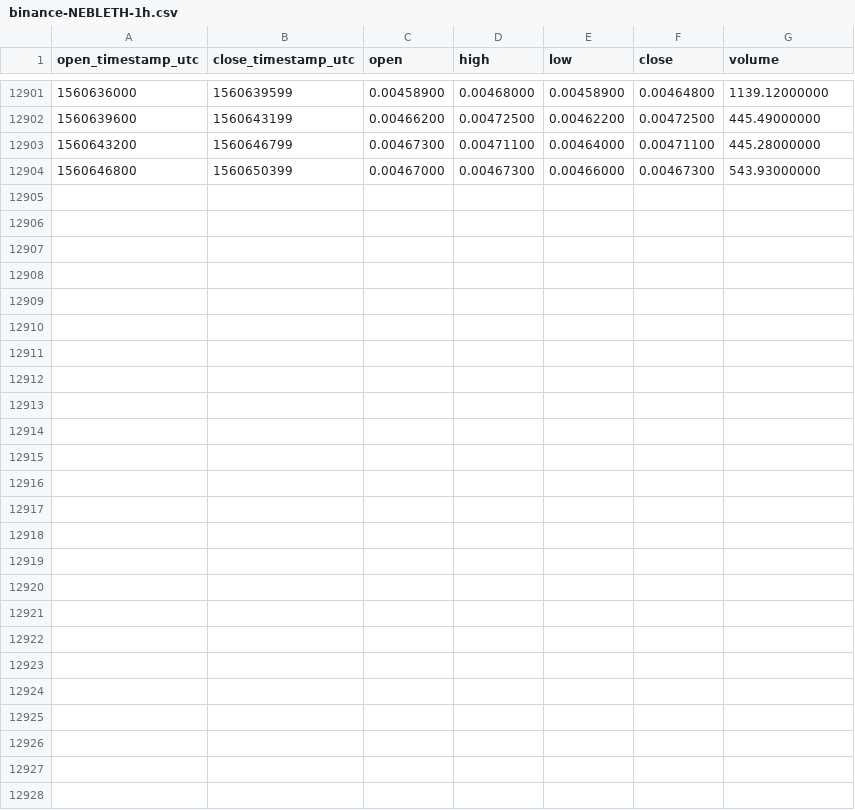
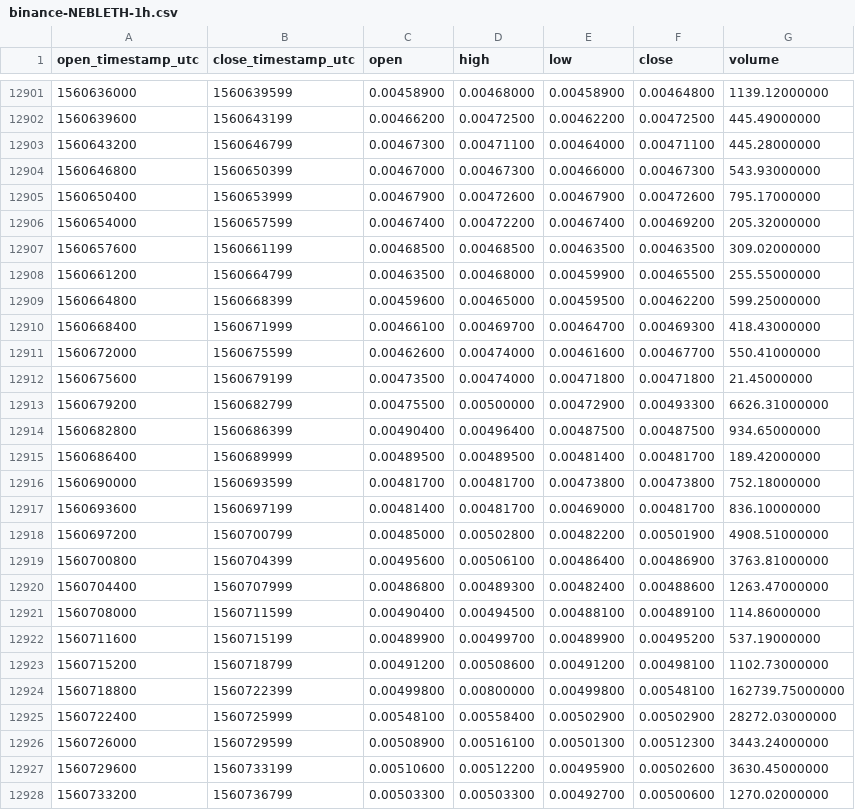
Before and after one commit to cryptobigbro/binance-NEBLETH, a CSV file: binance-NEBLETH-1h.csv, drawn as a sheet; only a part is shown, gaps mark what is left out.

Commit message:
Update OHLCV data.

```diff
--- a/binance-NEBLETH-1h.csv
+++ b/binance-NEBLETH-1h.csv
@@ -12904 +12904,25 @@ open_timestamp_utc,close_timestamp_utc,open,high,low,close,volume
 1560646800,1560650399,0.00467000,0.00467300,0.00466000,0.00467300,543.93000000
+1560650400,1560653999,0.00467900,0.00472600,0.00467900,0.00472600,795.17000000
+1560654000,1560657599,0.00467400,0.00472200,0.00467400,0.00469200,205.32000000
+1560657600,1560661199,0.00468500,0.00468500,0.00463500,0.00463500,309.02000000
+1560661200,1560664799,0.00463500,0.00468000,0.00459900,0.00465500,255.55000000
+1560664800,1560668399,0.00459600,0.00465000,0.00459500,0.00462200,599.25000000
+1560668400,1560671999,0.00466100,0.00469700,0.00464700,0.00469300,418.43000000
+1560672000,1560675599,0.00462600,0.00474000,0.00461600,0.00467700,550.41000000
+1560675600,1560679199,0.00473500,0.00474000,0.00471800,0.00471800,21.45000000
+1560679200,1560682799,0.00475500,0.00500000,0.00472900,0.00493300,6626.31000000
+1560682800,1560686399,0.00490400,0.00496400,0.00487500,0.00487500,934.65000000
+1560686400,1560689999,0.00489500,0.00489500,0.00481400,0.00481700,189.42000000
+1560690000,1560693599,0.00481700,0.00481700,0.00473800,0.00473800,752.18000000
+1560693600,1560697199,0.00481400,0.00481700,0.00469000,0.00481700,836.10000000
+1560697200,1560700799,0.00485000,0.00502800,0.00482200,0.00501900,4908.51000000
+1560700800,1560704399,0.00495600,0.00506100,0.00486400,0.00486900,3763.81000000
+1560704400,1560707999,0.00486800,0.00489300,0.00482400,0.00488600,1263.47000000
+1560708000,1560711599,0.00490400,0.00494500,0.00488100,0.00489100,114.86000000
+1560711600,1560715199,0.00489900,0.00499700,0.00489900,0.00495200,537.19000000
+1560715200,1560718799,0.00491200,0.00508600,0.00491200,0.00498100,1102.73000000
+1560718800,1560722399,0.00499800,0.00800000,0.00499800,0.00548100,162739.75000000
+1560722400,1560725999,0.00548100,0.00558400,0.00502900,0.00502900,28272.03000000
+1560726000,1560729599,0.00508900,0.00516100,0.00501300,0.00512300,3443.24000000
+1560729600,1560733199,0.00510600,0.00512200,0.00495900,0.00502600,3630.45000000
+1560733200,1560736799,0.00503300,0.00503300,0.00492700,0.00500600,1270.02000000
```
Also changed, not shown: binance-NEBLETH-1d.csv.
